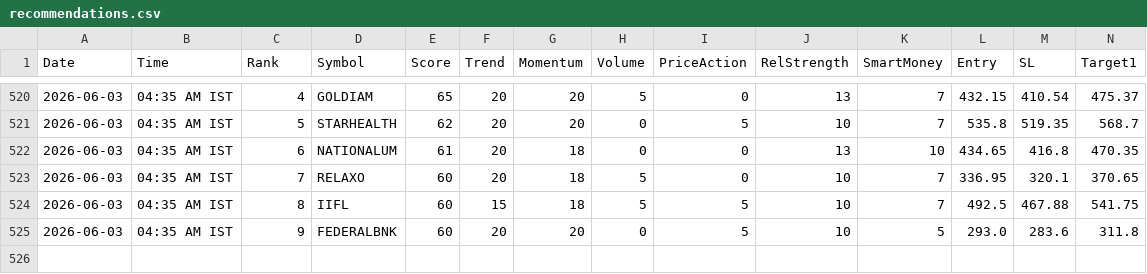
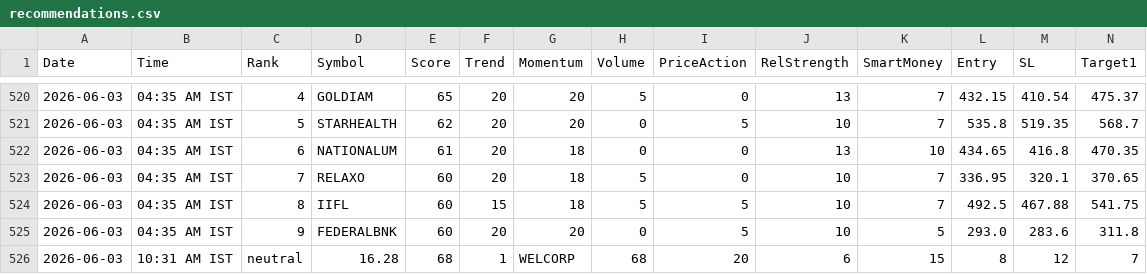
Before and after one commit to echelon26/quantex-subscription, a CSV file: quantex_logs/recommendations.csv, drawn as a sheet; only a part is shown, gaps mark what is left out; rows hold the shown columns only; the diff names each change by its address in the sheet, - before the commit and + after, or states it on an @@ line.

```diff
--- a/quantex_logs/recommendations.csv
+++ b/quantex_logs/recommendations.csv
+row 526: 2026-06-03 | 10:31 AM IST | neutral | 16.28 | 68 | 1 | WELCORP | 68 | 20 | 6 | 15 | 8 | 12 | 7
```
Also changed, not shown: 2 other files.
